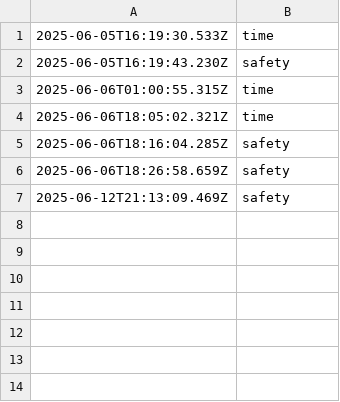
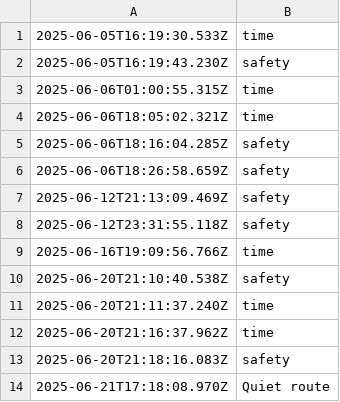
Before and after one commit to Issaoui-Ahmed/MoralMaps, a CSV file: server/choices.csv, drawn as a sheet; the diff names each change by its address in the sheet, - before the commit and + after, or states it on an @@ line.

```diff
--- a/server/choices.csv
+++ b/server/choices.csv
+row 8: 2025-06-12T23:31:55.118Z | safety
+row 9: 2025-06-16T19:09:56.766Z | time
+row 10: 2025-06-20T21:10:40.538Z | safety
+row 11: 2025-06-20T21:11:37.240Z | time
+row 12: 2025-06-20T21:16:37.962Z | time
+row 13: 2025-06-20T21:18:16.083Z | safety
+row 14: 2025-06-21T17:18:08.970Z | Quiet route
```
Also changed, not shown: 8 other files.
